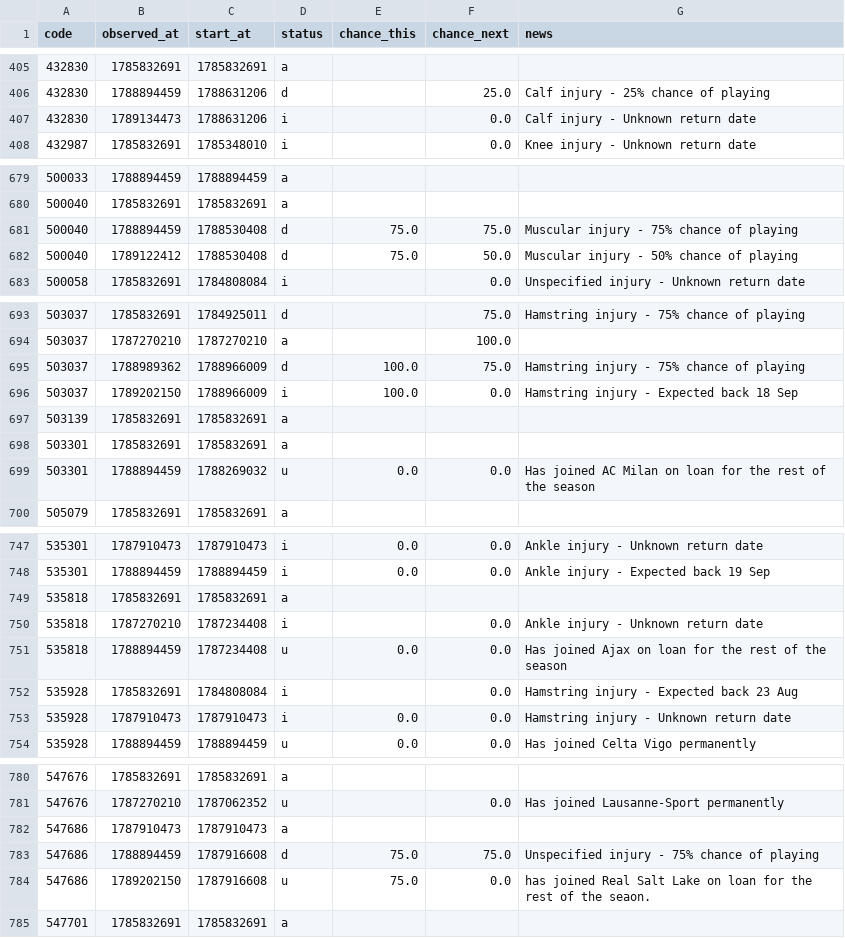
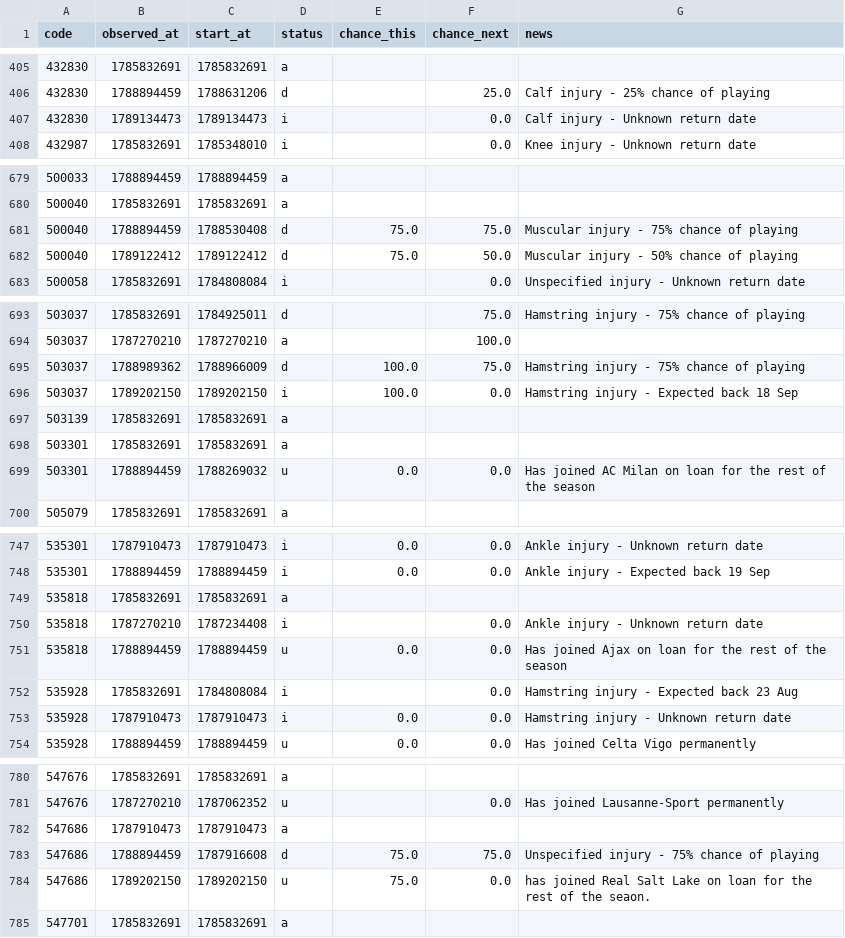
Before and after one commit to justinwaddy/schwaddy-fpl, a CSV file: data/injuries_2026-27.csv, drawn as a sheet; only a part is shown, gaps mark what is left out; the diff covers the shown part only.

```diff
--- a/data/injuries_2026-27.csv
+++ b/data/injuries_2026-27.csv
@@ -406,3 +406,3 @@ code,observed_at,start_at,status,chance_this,chance_next,news
 432830,1788894459,1788631206,d,,25.0,Calf injury - 25% chance of playing
-432830,1789134473,1788631206,i,,0.0,Calf injury - Unknown return date
+432830,1789134473,1789134473,i,,0.0,Calf injury - Unknown return date
 432987,1785832691,1785348010,i,,0.0,Knee injury - Unknown return date
@@ -681,3 +681,3 @@ code,observed_at,start_at,status,chance_this,chance_next,news
 500040,1788894459,1788530408,d,75.0,75.0,Muscular injury - 75% chance of playing
-500040,1789122412,1788530408,d,75.0,50.0,Muscular injury - 50% chance of playing
+500040,1789122412,1789122412,d,75.0,50.0,Muscular injury - 50% chance of playing
 500058,1785832691,1784808084,i,,0.0,Unspecified injury - Unknown return date
@@ -695,3 +695,3 @@ code,observed_at,start_at,status,chance_this,chance_next,news
 503037,1788989362,1788966009,d,100.0,75.0,Hamstring injury - 75% chance of playing
-503037,1789202150,1788966009,i,100.0,0.0,Hamstring injury - Expected back 18 Sep
+503037,1789202150,1789202150,i,100.0,0.0,Hamstring injury - Expected back 18 Sep
 503139,1785832691,1785832691,a,,,
@@ -750,3 +750,3 @@ code,observed_at,start_at,status,chance_this,chance_next,news
 535818,1787270210,1787234408,i,,0.0,Ankle injury - Unknown return date
-535818,1788894459,1787234408,u,0.0,0.0,Has joined Ajax on loan for the rest of the season
+535818,1788894459,1788894459,u,0.0,0.0,Has joined Ajax on loan for the rest of the season
 535928,1785832691,1784808084,i,,0.0,Hamstring injury - Expected back 23 Aug
@@ -783,3 +783,3 @@ code,observed_at,start_at,status,chance_this,chance_next,news
 547686,1788894459,1787916608,d,75.0,75.0,Unspecified injury - 75% chance of playing
-547686,1789202150,1787916608,u,75.0,0.0,has joined  Real Salt Lake on loan for the rest of the seaon.
+547686,1789202150,1789202150,u,75.0,0.0,has joined  Real Salt Lake on loan for the rest of the seaon.
 547701,1785832691,1785832691,a,,,
```
Also changed, not shown: 8 edited cells elsewhere in this file, 6 other files.
